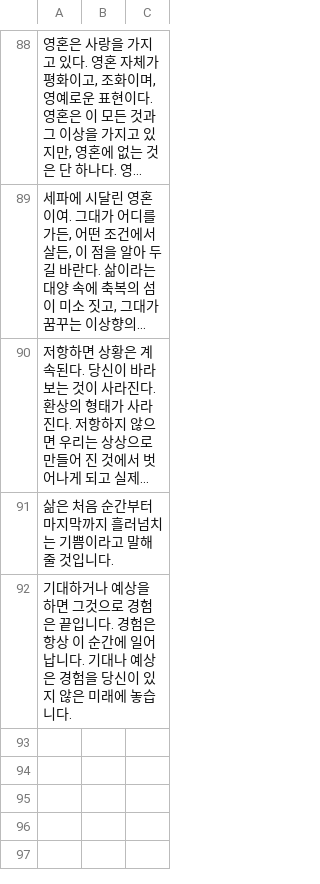
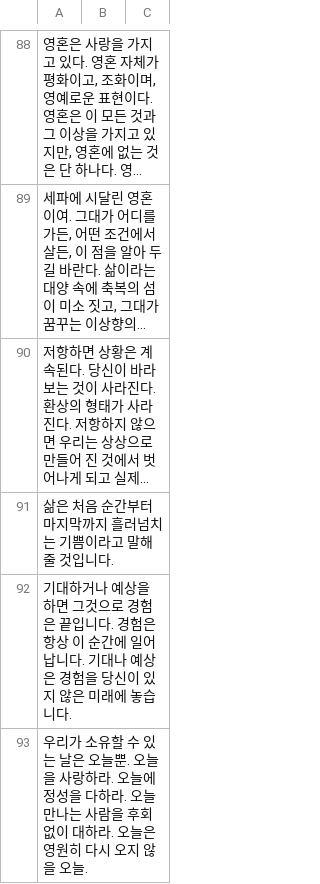
Before and after one commit to altrobot/love_spreading, a CSV file: assets/data/messages_01.csv, drawn as a sheet; only a part is shown, gaps mark what is left out; long unchanged cells end in …; the diff names each change by its address in the sheet, - before the commit and + after, or states it on an @@ line.

Commit message:
Update messages_01.csv

```diff
--- a/assets/data/messages_01.csv
+++ b/assets/data/messages_01.csv
+row 93: 우리가 소유할 수 있는 날은 오늘뿐. 오늘을 사랑하라. 오늘에 정성을 다하라. 오늘 만나는 사람을 후회없이 대하라. 오늘은 영원히 다시 오지 않을 오늘.
```
